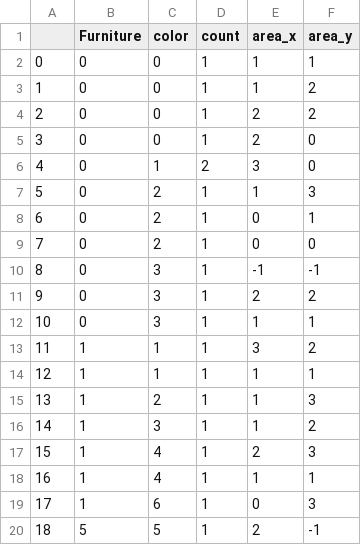
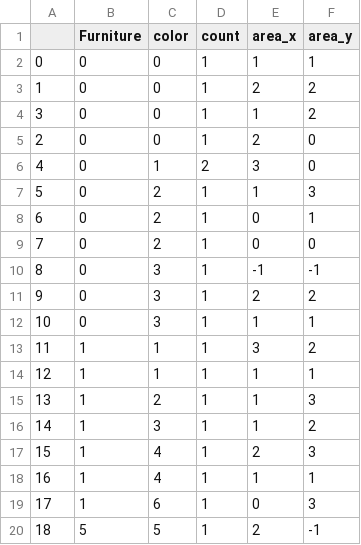
Before and after one commit to JihyunGit/8_Meta, a CSV file: data_csv/recom_area.csv, drawn as a sheet.

```diff
--- a/data_csv/recom_area.csv
+++ b/data_csv/recom_area.csv
@@ -2,5 +2,5 @@
 0,0,0,1,1,1
-1,0,0,1,1,2
-2,0,0,1,2,2
-3,0,0,1,2,0
+1,0,0,1,2,2
+3,0,0,1,1,2
+2,0,0,1,2,0
 4,0,1,2,3,0
```
Also changed, not shown: 22 other files.
